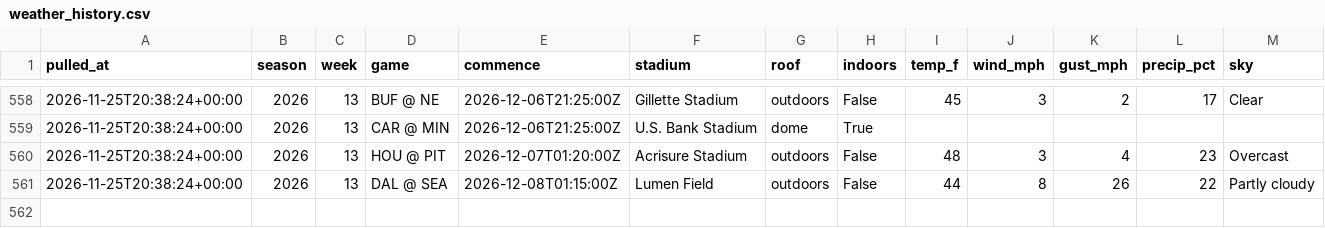
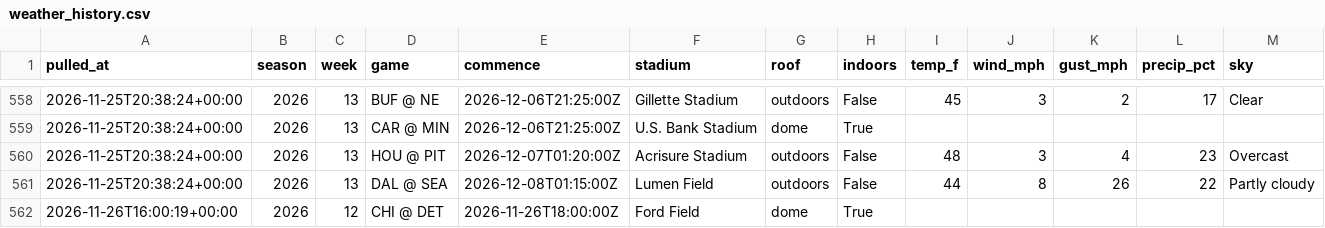
Before and after one commit to hadantes-lab/ff-model, a CSV file: tracking/weather_history.csv, drawn as a sheet; only a part is shown, gaps mark what is left out.

```diff
--- a/tracking/weather_history.csv
+++ b/tracking/weather_history.csv
@@ -561 +561,2 @@ pulled_at,season,week,game,commence,stadium,roof,indoors,temp_f,wind_mph,gust_mp
 2026-11-25T20:38:24+00:00,2026,13,DAL @ SEA,2026-12-08T01:15:00Z,Lumen Field,outdoors,False,44,8,26,22,Partly cloudy
+2026-11-26T16:00:19+00:00,2026,12,CHI @ DET,2026-11-26T18:00:00Z,Ford Field,dome,True,,,,,
```
Also changed, not shown: tracking/player_model_record.csv, tracking/power_history.csv, 14 other files.
